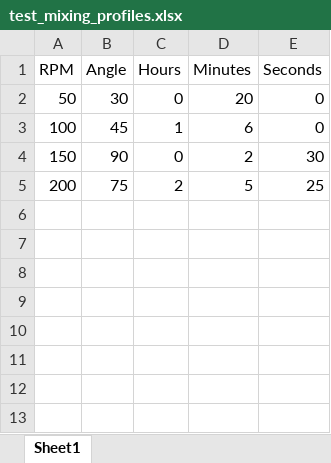
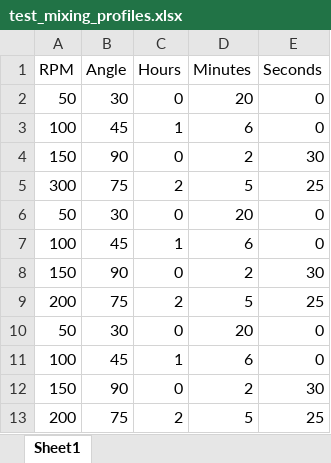
Before and after one commit to yoniwulf/T_Bioreactor, an Excel workbook: test_mixing_profiles.xlsx, sheet Sheet1, drawn as a sheet; values as stored, in another font and other column widths than the file's, no borders; the diff names each change by its address in the sheet, - before the commit and + after, or states it on an @@ line.

```diff
--- a/test_mixing_profiles.xlsx (sheet Sheet1)
+++ b/test_mixing_profiles.xlsx (sheet Sheet1)
+row 5: 300 | 75 | 2 | 5 | 25
+row 6: 50 | 30 | 0 | 20 | 0
+row 7: 100 | 45 | 1 | 6 | 0
+row 8: 150 | 90 | 0 | 2 | 30
+row 9: 200 | 75 | 2 | 5 | 25
+row 10: 50 | 30 | 0 | 20 | 0
+row 11: 100 | 45 | 1 | 6 | 0
+row 12: 150 | 90 | 0 | 2 | 30
```
Also changed, not shown: 8 other files.
